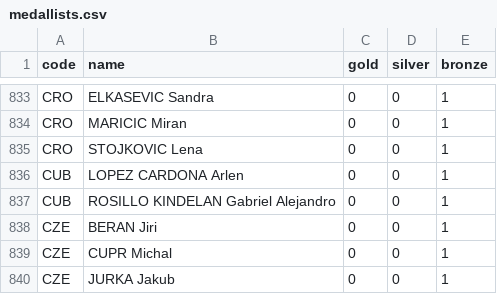
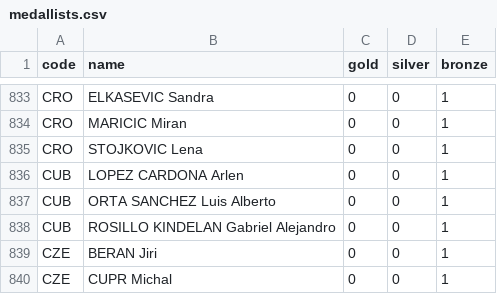
Before and after one commit to taniki/paris2024-data, a CSV file: datasets/medallists.csv, drawn as a sheet; only a part is shown, gaps mark what is left out; the shorter side is filled out with more unchanged rows.

```diff
--- a/datasets/medallists.csv
+++ b/datasets/medallists.csv
@@ -836,2 +836,3 @@ CRO,STOJKOVIC Lena,0,0,1
 CUB,LOPEZ CARDONA Arlen,0,0,1
+CUB,ORTA SANCHEZ Luis Alberto,0,0,1
 CUB,ROSILLO KINDELAN Gabriel Alejandro,0,0,1
```
Also changed, not shown: datasets/medals.csv.
